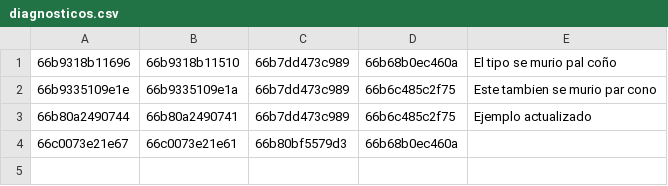
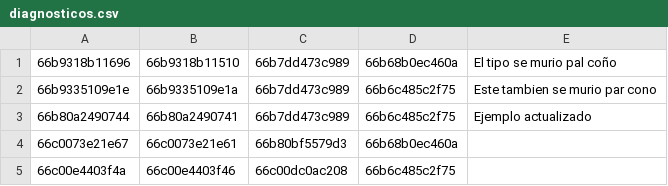
Before and after one commit to pedrouzcategui/CRM-de-citas-medicas, a CSV file: diagnosticos/diagnosticos.csv, drawn as a sheet; the diff names each change by its address in the sheet, - before the commit and + after, or states it on an @@ line.

```diff
--- a/diagnosticos/diagnosticos.csv
+++ b/diagnosticos/diagnosticos.csv
+row 5: 66c00e4403f4a | 66c00e4403f46 | 66c00dc0ac208 | 66b6c485c2f75
```
Also changed, not shown: citas/citas.csv, 5 other files.
